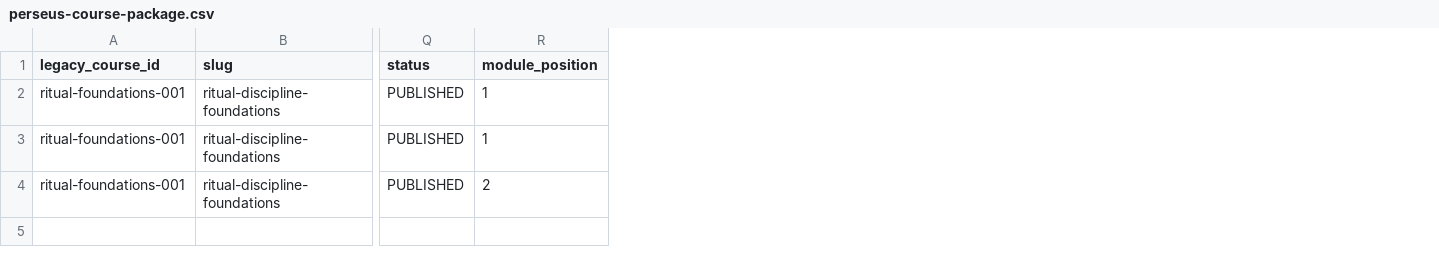
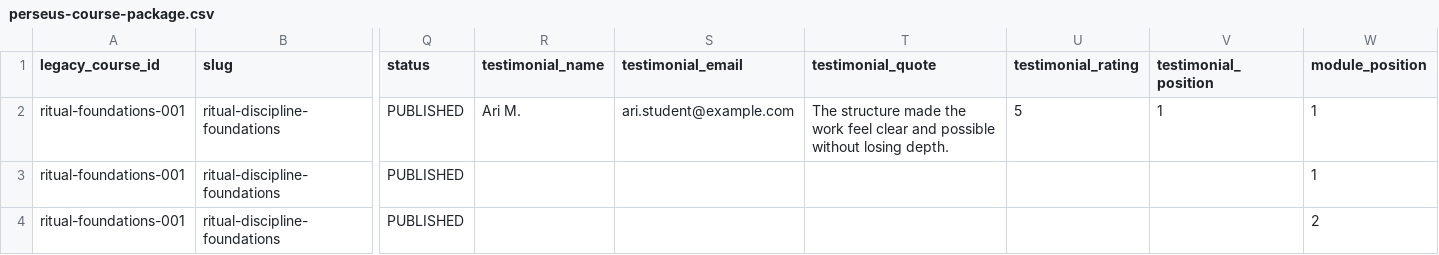
Before and after one commit to eventuallyfluent/PerseusPlatformCod, a CSV file: samples/imports/perseus-course-package.csv, drawn as a sheet; only a part is shown, gaps mark what is left out; the diff names each change by its address in the sheet, - before the commit and + after, or states it on an @@ line.

Commit message:
fix imports and admin product readiness

```diff
--- a/samples/imports/perseus-course-package.csv
+++ b/samples/imports/perseus-course-package.csv
+column R (testimonial_name), row 2: Ari M.
+column S (testimonial_email), row 2: ari.student@example.com
+column T (testimonial_quote), row 2: The structure made the work feel clear and possible without losing depth.
+column U (testimonial_rating), row 2: 5
+column V (testimonial_position), row 2: 1
```
Also changed, not shown: 10 other files.
